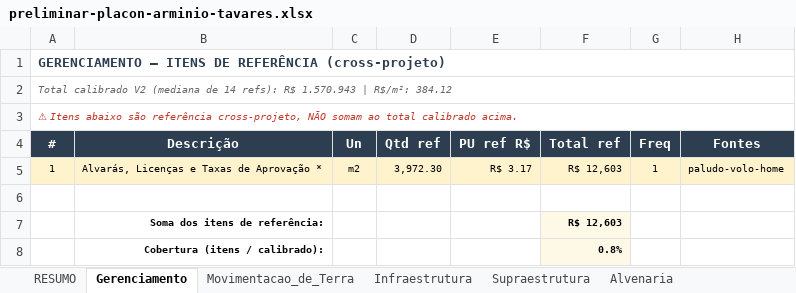
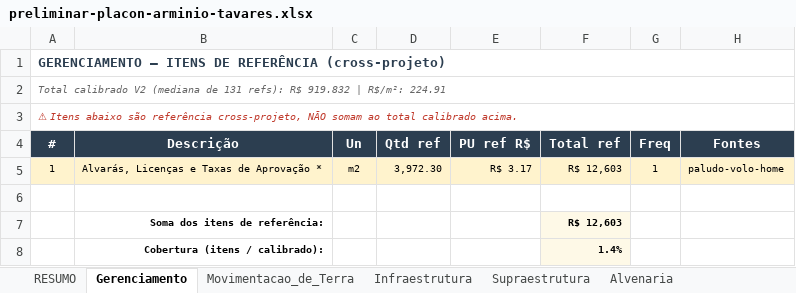
Before and after one commit to leokock/orcamentos-openclaw, an Excel workbook: base/pacotes/placon-arminio-tavares/preliminar-placon-arminio-tavares.xlsx, sheet Gerenciamento, drawn as a sheet; values as stored, in another font and other column widths than the file's, no borders; the diff names each change by its address in the sheet, - before the commit and + after, or states it on an @@ line.

```diff
--- a/base/pacotes/placon-arminio-tavares/preliminar-placon-arminio-tavares.xlsx (sheet Gerenciamento)
+++ b/base/pacotes/placon-arminio-tavares/preliminar-placon-arminio-tavares.xlsx (sheet Gerenciamento)
-A2 (#): …(mediana de 14 refs): R$ 1.570.943 | R$/m²: 384.12
+A2 (#): …(mediana de 131 refs): R$ 919.832 | R$/m²: 224.91
-F8 (Total ref): 0.8%
+F8 (Total ref): 1.4%
```
Also changed, not shown: sheet RESUMO, sheet Fachada, sheet Teto, sheet Movimentacao_de_Terra, sheet Rev._Interno_Parede, sheet Infraestrutura, 12 more sheets, base/pacotes/arthen-arboris/parametrico-arthen-arboris.xlsx, base/pacotes/arthen-arboris/preliminar-arthen-arboris.xlsx, 17 other files.
